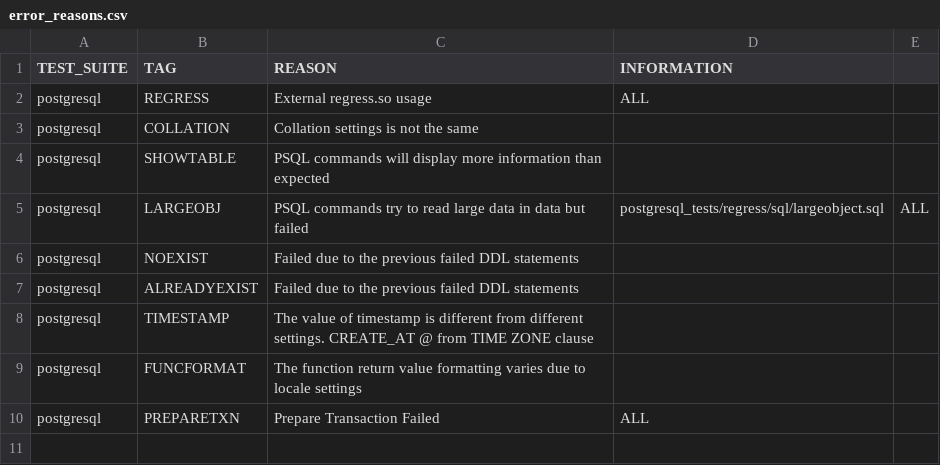
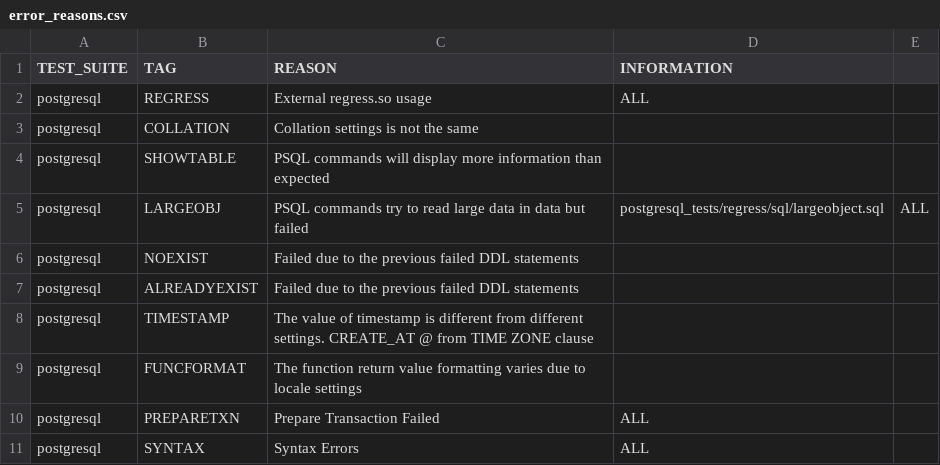
Before and after one commit to suyZhong/SQuaLity, a CSV file: data/error_reasons.csv, drawn as a sheet.

```diff
--- a/data/error_reasons.csv
+++ b/data/error_reasons.csv
@@ -10 +10,2 @@ postgresql,FUNCFORMAT,The function return value formatting varies due to locale
 postgresql,PREPARETXN,Prepare Transaction Failed,ALL
+postgresql,SYNTAX,Syntax Errors,ALL
```
Also changed, not shown: 2 other files.
